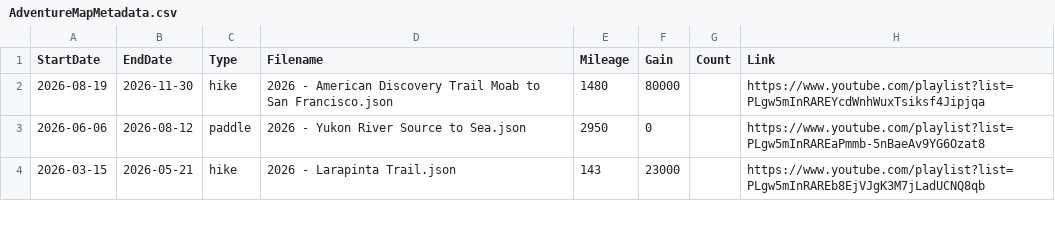
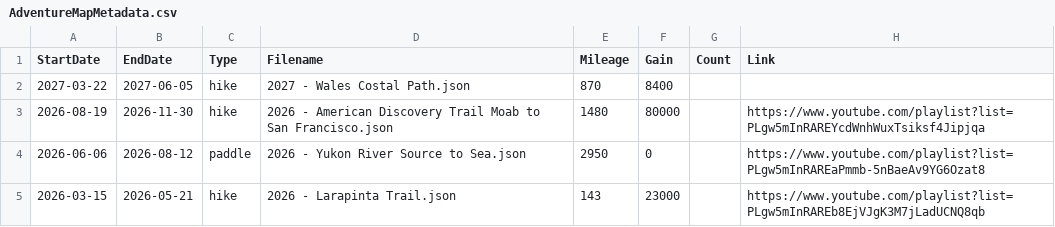
Before and after one commit to MattOnAMtn/MasochistAdventureMap, a CSV file: AdventureMapMetadata.csv, drawn as a sheet; only a part is shown.

Commit message:
Update AdventureMapMetadata.csv from Google Sheets - 2026-02-15T17:47:13.013Z

```diff
--- a/AdventureMapMetadata.csv
+++ b/AdventureMapMetadata.csv
@@ -1,2 +1,3 @@
 StartDate,EndDate,Type,Filename,Mileage,Gain,Count,Link
+2027-03-22,2027-06-05,hike,2027 - Wales Costal Path.json,870,8400,,
 2026-08-19,2026-11-30,hike,2026 - American Discovery Trail Moab to San Francisco.json,1480,80000,,https://www.youtube.com/playlist?list=PLgw5mInRAREYcdWnhWuxTsiksf4Jipjqa
```
